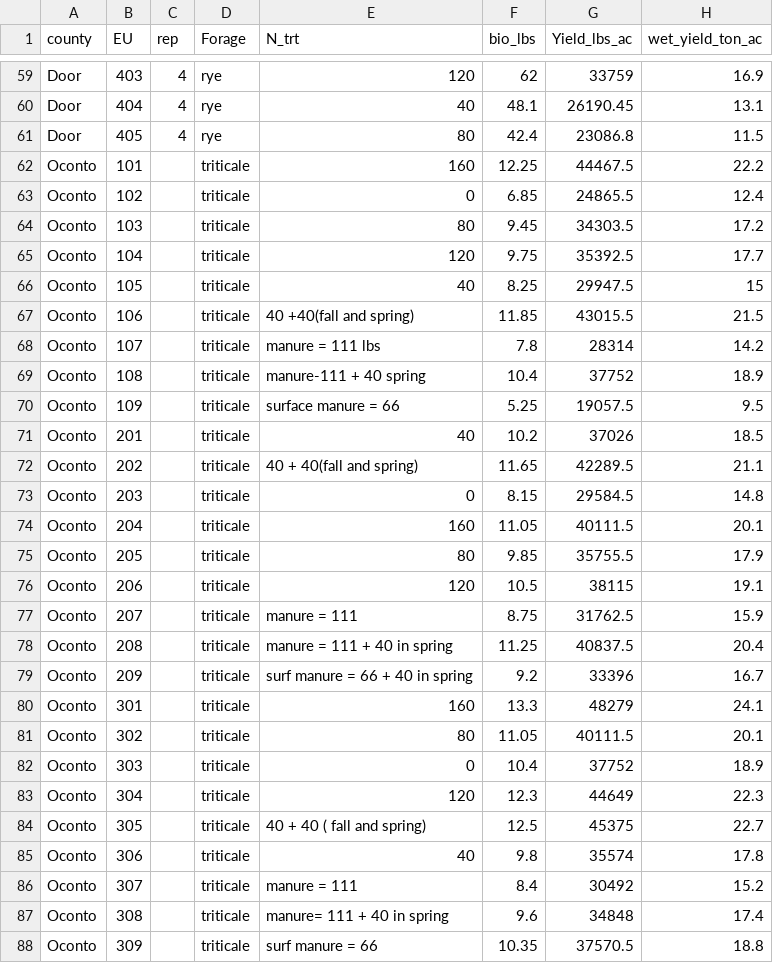
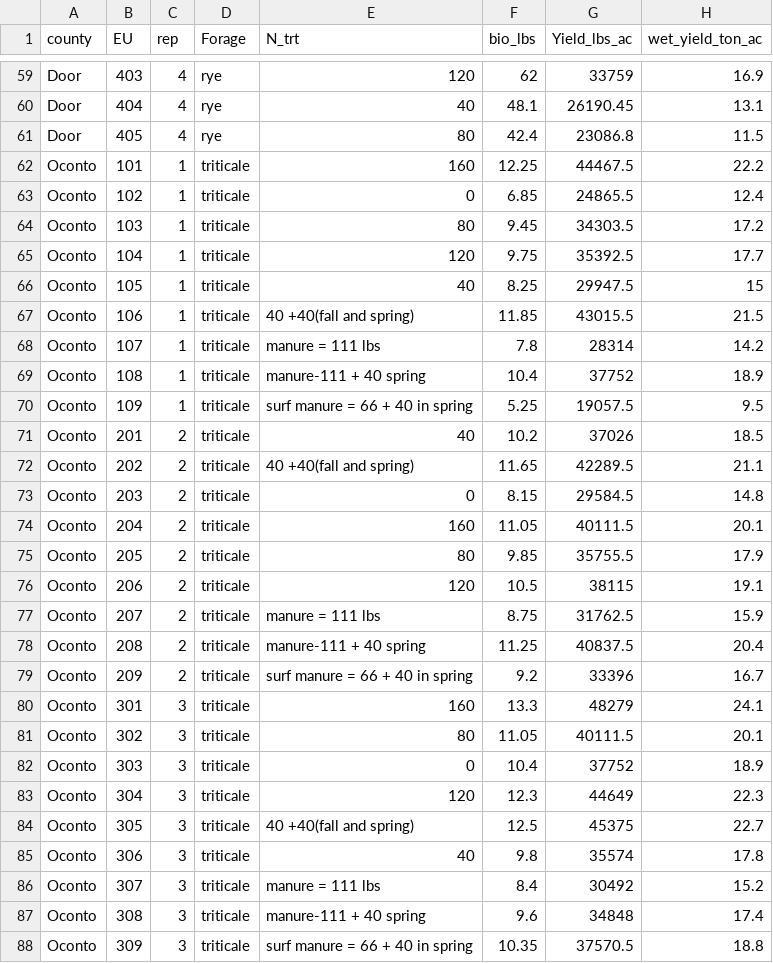
Before and after one commit to kgrint/Cereal-Forage-Nitrogen, a CSV file: 2022Data.csv, drawn as a sheet; only a part is shown, gaps mark what is left out; the diff covers the shown part only.

```diff
--- a/2022Data.csv
+++ b/2022Data.csv
@@ -61,28 +61,28 @@ Door,404,4,rye,40,48.1,26190.45,13.1
 Door,405,4,rye,80,42.4,23086.8,11.5
-Oconto,101,,triticale,160,12.25,44467.5,22.2
-Oconto,102,,triticale,0,6.85,24865.5,12.4
-Oconto,103,,triticale,80,9.45,34303.5,17.2
-Oconto,104,,triticale,120,9.75,35392.5,17.7
-Oconto,105,,triticale,40,8.25,29947.5,15
-Oconto,106,,triticale,40 +40(fall and spring),11.85,43015.5,21.5
-Oconto,107,,triticale,manure = 111 lbs,7.8,28314,14.2
-Oconto,108,,triticale,manure-111 + 40 spring,10.4,37752,18.9
-Oconto,109,,triticale,surface manure = 66,5.25,19057.5,9.5
-Oconto,201,,triticale,40,10.2,37026,18.5
-Oconto,202,,triticale,40 + 40(fall and spring),11.65,42289.5,21.1
-Oconto,203,,triticale,0,8.15,29584.5,14.8
-Oconto,204,,triticale,160,11.05,40111.5,20.1
-Oconto,205,,triticale,80,9.85,35755.5,17.9
-Oconto,206,,triticale,120,10.5,38115,19.1
-Oconto,207,,triticale,manure = 111,8.75,31762.5,15.9
-Oconto,208,,triticale,manure = 111 + 40 in spring,11.25,40837.5,20.4
-Oconto,209,,triticale,surf manure = 66 + 40 in spring,9.2,33396,16.7
-Oconto,301,,triticale,160,13.3,48279,24.1
-Oconto,302,,triticale,80,11.05,40111.5,20.1
-Oconto,303,,triticale,0,10.4,37752,18.9
-Oconto,304,,triticale,120,12.3,44649,22.3
-Oconto,305,,triticale,40 + 40 ( fall and spring),12.5,45375,22.7
-Oconto,306,,triticale,40,9.8,35574,17.8
-Oconto,307,,triticale,manure = 111,8.4,30492,15.2
-Oconto,308,,triticale,manure= 111 + 40 in spring,9.6,34848,17.4
-Oconto,309,,triticale,surf manure = 66,10.35,37570.5,18.8
+Oconto,101,1,triticale,160,12.25,44467.5,22.2
+Oconto,102,1,triticale,0,6.85,24865.5,12.4
+Oconto,103,1,triticale,80,9.45,34303.5,17.2
+Oconto,104,1,triticale,120,9.75,35392.5,17.7
+Oconto,105,1,triticale,40,8.25,29947.5,15
+Oconto,106,1,triticale,40 +40(fall and spring),11.85,43015.5,21.5
+Oconto,107,1,triticale,manure = 111 lbs,7.8,28314,14.2
+Oconto,108,1,triticale,manure-111 + 40 spring,10.4,37752,18.9
+Oconto,109,1,triticale,surf manure = 66 + 40 in spring,5.25,19057.5,9.5
+Oconto,201,2,triticale,40,10.2,37026,18.5
+Oconto,202,2,triticale,40 +40(fall and spring),11.65,42289.5,21.1
+Oconto,203,2,triticale,0,8.15,29584.5,14.8
+Oconto,204,2,triticale,160,11.05,40111.5,20.1
+Oconto,205,2,triticale,80,9.85,35755.5,17.9
+Oconto,206,2,triticale,120,10.5,38115,19.1
+Oconto,207,2,triticale,manure = 111 lbs,8.75,31762.5,15.9
+Oconto,208,2,triticale,manure-111 + 40 spring,11.25,40837.5,20.4
+Oconto,209,2,triticale,surf manure = 66 + 40 in spring,9.2,33396,16.7
+Oconto,301,3,triticale,160,13.3,48279,24.1
+Oconto,302,3,triticale,80,11.05,40111.5,20.1
+Oconto,303,3,triticale,0,10.4,37752,18.9
+Oconto,304,3,triticale,120,12.3,44649,22.3
+Oconto,305,3,triticale,40 +40(fall and spring),12.5,45375,22.7
+Oconto,306,3,triticale,40,9.8,35574,17.8
+Oconto,307,3,triticale,manure = 111 lbs,8.4,30492,15.2
+Oconto,308,3,triticale,manure-111 + 40 spring,9.6,34848,17.4
+Oconto,309,3,triticale,surf manure = 66 + 40 in spring,10.35,37570.5,18.8
```
Also changed, not shown: 13 edited cells elsewhere in this file, 1 other file.
